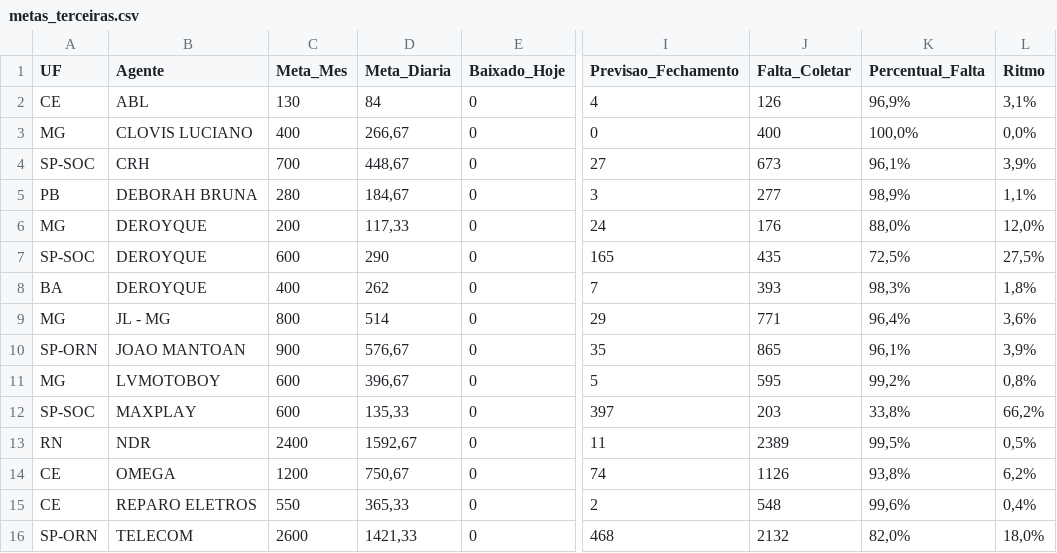
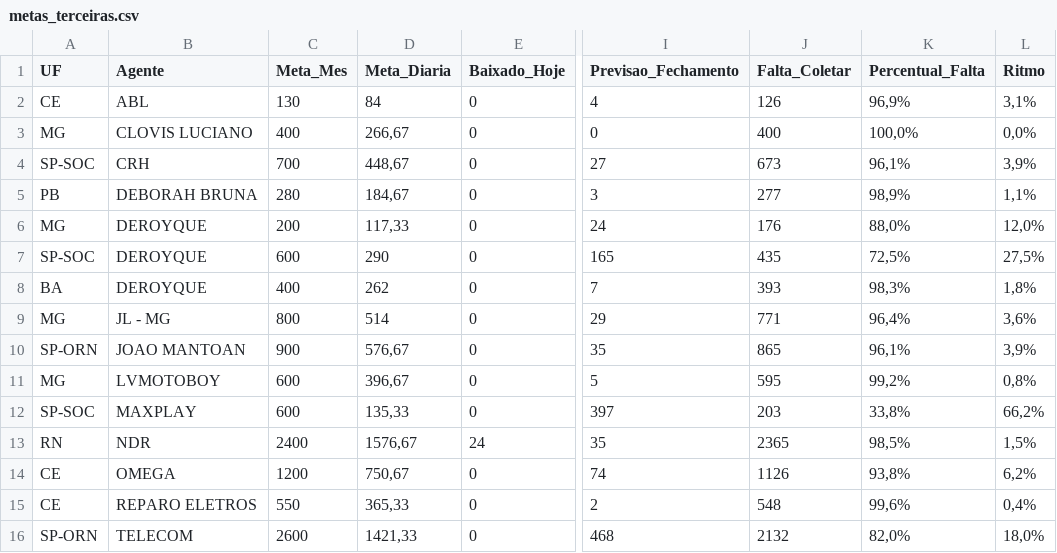
Before and after one commit to igorsilva0584-png/Operacional_LogRev, a CSV file: data/metas_terceiras.csv, drawn as a sheet; only a part is shown, gaps mark what is left out; the diff names each change by its address in the sheet, - before the commit and + after, or states it on an @@ line.

```diff
--- a/data/metas_terceiras.csv
+++ b/data/metas_terceiras.csv
-D13 (Meta_Diaria): 1592,67
+D13 (Meta_Diaria): 1576,67
-E13 (Baixado_Hoje): 0
+E13 (Baixado_Hoje): 24
-I13 (Previsao_Fechamento): 11
+I13 (Previsao_Fechamento): 35
-J13 (Falta_Coletar): 2389
+J13 (Falta_Coletar): 2365
-K13 (Percentual_Falta): 99,5%
+K13 (Percentual_Falta): 98,5%
-L13 (Ritmo): 0,5%
+L13 (Ritmo): 1,5%
```
Also changed, not shown: data/internalizados.csv, 1 other file.
